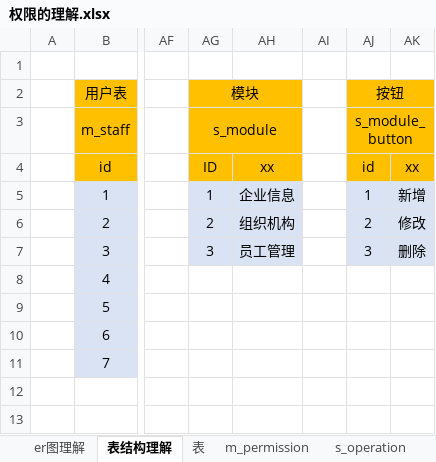
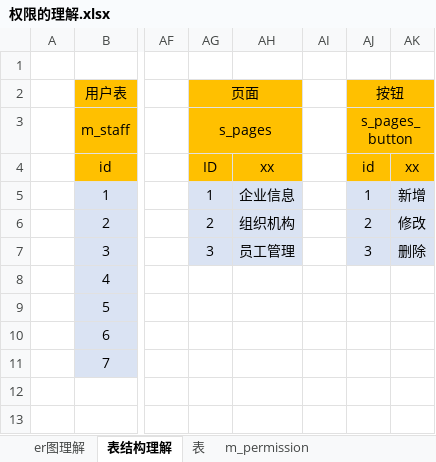
Before and after one commit to zxhbloomer/perfect_v4, an Excel workbook: 00_doc/01_设计思路/01_权限设计/权限的理解.xlsx, sheet 表结构理解, drawn as a sheet; only a part is shown, gaps mark what is left out; values as stored, in another font and other column widths than the file's, no borders; the diff names each change by its address in the sheet, - before the commit and + after, or states it on an @@ line.

```diff
--- a/00_doc/01_设计思路/01_权限设计/权限的理解.xlsx (sheet 表结构理解)
+++ b/00_doc/01_设计思路/01_权限设计/权限的理解.xlsx (sheet 表结构理解)
-AG2: 模块
+AG2: 页面
-AG3: s_module
+AG3: s_pages
-AJ3: s_module_button
+AJ3: s_pages_button
```
Also changed, not shown: sheet s_operation, sheet m_permission, sheet 表, other sheet tabs, charts or pictures, 6 other files.
